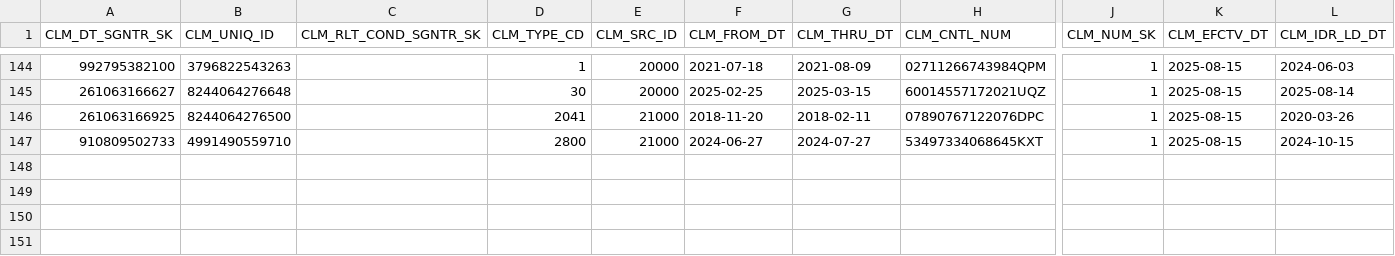
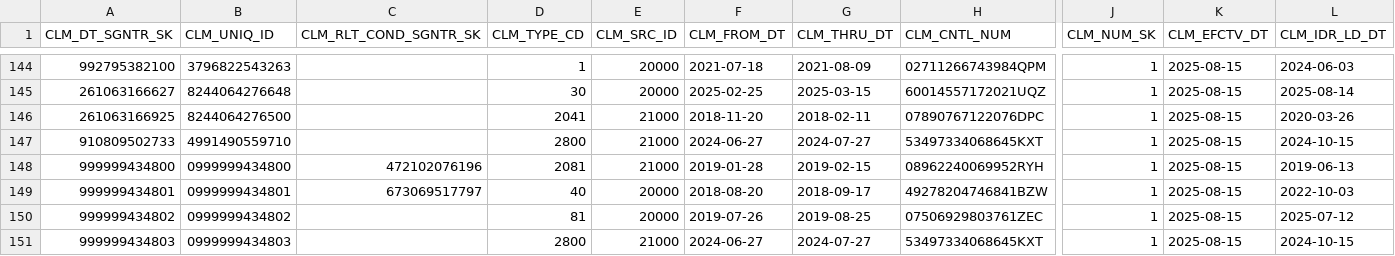
Before and after one commit to CMSgov/beneficiary-fhir-data, a CSV file: apps/bfd-pipeline-idr/test_samples1/SYNTHETIC_CLM.csv, drawn as a sheet; only a part is shown, gaps mark what is left out; rows hold the shown columns only; the diff names each change by its address in the sheet, - before the commit and + after, or states it on an @@ line.

```diff
--- a/apps/bfd-pipeline-idr/test_samples1/SYNTHETIC_CLM.csv
+++ b/apps/bfd-pipeline-idr/test_samples1/SYNTHETIC_CLM.csv
+row 148: 999999434800 | 0999999434800 | 472102076196 | 2081 | 21000 | 2019-01-28 | 2019-02-15 | 08962240069952RYH | 1 | 2025-08-15 | 2019-06-13
+row 149: 999999434801 | 0999999434801 | 673069517797 | 40 | 20000 | 2018-08-20 | 2018-09-17 | 49278204746841BZW | 1 | 2025-08-15 | 2022-10-03
+row 150: 999999434802 | 0999999434802 |  | 81 | 20000 | 2019-07-26 | 2019-08-25 | 07506929803761ZEC | 1 | 2025-08-15 | 2025-07-12
+row 151: 999999434803 | 0999999434803 |  | 2800 | 21000 | 2024-06-27 | 2024-07-27 | 53497334068645KXT | 1 | 2025-08-15 | 2024-10-15
```
Also changed, not shown: 11 other files.
